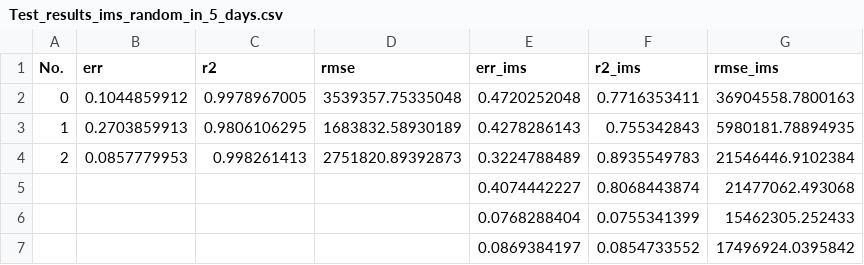
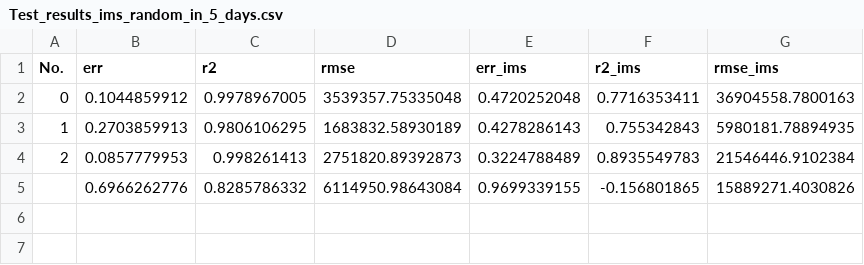
Before and after one commit to anle153/TM_prediction, a CSV file: results/Abilene2d-arima-mon_80_steps_30-sd_scaler/Test_results_ims_random_in_5_days.csv, drawn as a sheet; removed rows and columns are numbered as before the commit, all else as after; the diff names each change by its address in the sheet, - before the commit and + after, or states it on an @@ line.

```diff
--- a/results/Abilene2d-arima-mon_80_steps_30-sd_scaler/Test_results_ims_random_in_5_days.csv
+++ b/results/Abilene2d-arima-mon_80_steps_30-sd_scaler/Test_results_ims_random_in_5_days.csv
-row 5:  |  |  |  | 0.4074442227 | 0.8068443874 | 21477062.493068
-row 6:  |  |  |  | 0.0768288404 | 0.0755341399 | 15462305.252433
-row 7:  |  |  |  | 0.0869384197 | 0.0854733552 | 17496924.0395842
+row 5:  | 0.6966262776 | 0.8285786332 | 6114950.98643084 | 0.9699339155 | -0.156801865 | 15889271.4030826
```
Also changed, not shown: 1 other file.
